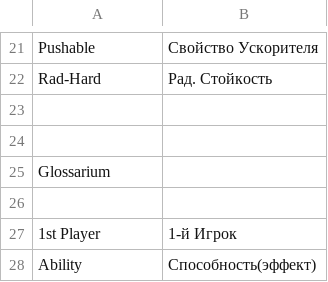
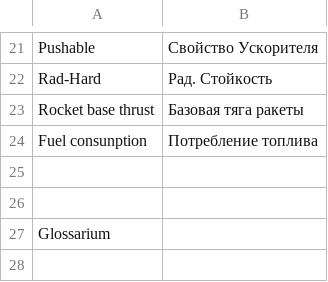
Before and after one commit to FunnyCaplan/High-Frontier-PnP-Rus-, a CSV file: Tezarius.csv, drawn as a sheet; only a part is shown, gaps mark what is left out; the shorter side is filled out with more unchanged rows.

Commit message:
Rocket base thrust

```diff
--- a/Tezarius.csv
+++ b/Tezarius.csv
@@ -22,2 +22,4 @@ Pushable;Свойство Ускорителя
 Rad-Hard;Рад. Стойкость
+Rocket base thrust;Базовая тяга ракеты
+Fuel consunption;Потребление топлива
 
```
